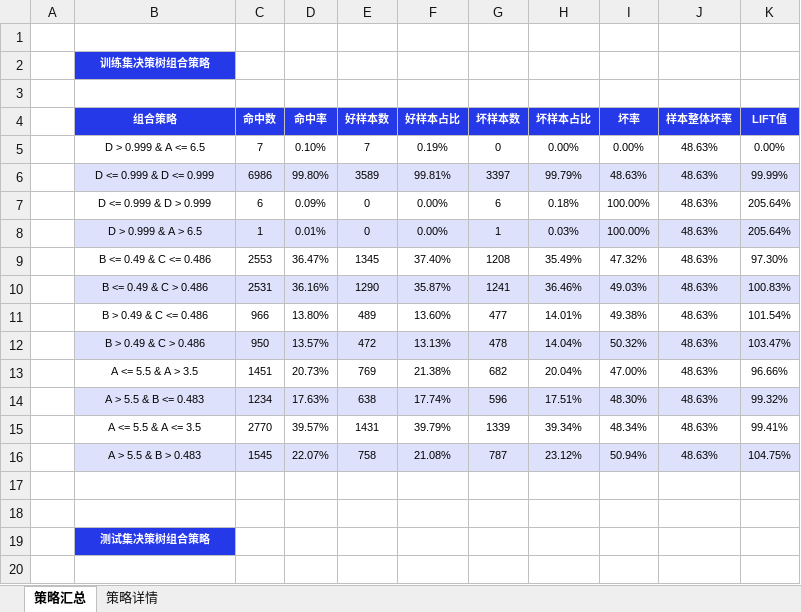
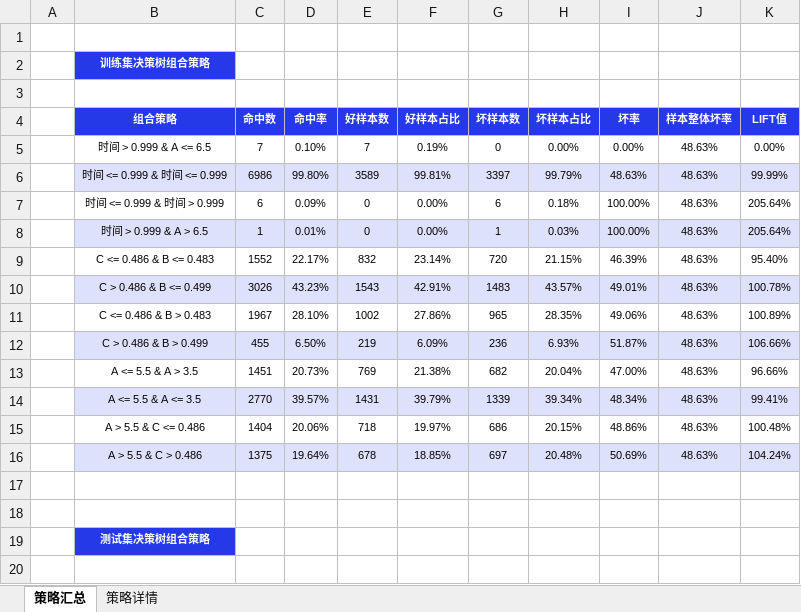
Before and after one commit to itlubber/pdtr, an Excel workbook: examples/model_report/决策树组合策略挖掘.xlsx, sheet 策略汇总, drawn as a sheet; only a part is shown; values as stored, in another font and other column widths than the file's, no borders; conditional formats not drawn; removed rows and columns are numbered as before the commit, all else as after; the diff covers the shown part only; the diff names each change by its address in the sheet, - before the commit and + after, or states it on an @@ line.

```diff
--- a/examples/model_report/决策树组合策略挖掘.xlsx (sheet 策略汇总)
+++ b/examples/model_report/决策树组合策略挖掘.xlsx (sheet 策略汇总)
-B5 (组合策略): D > 0.999 & A <= 6.5
+B5 (组合策略): 时间 > 0.999 & A <= 6.5
-B6 (组合策略): D <= 0.999 & D <= 0.999
+B6 (组合策略): 时间 <= 0.999 & 时间 <= 0.999
-B7 (组合策略): D <= 0.999 & D > 0.999
+B7 (组合策略): 时间 <= 0.999 & 时间 > 0.999
-B8 (组合策略): D > 0.999 & A > 6.5
+B8 (组合策略): 时间 > 0.999 & A > 6.5
-row 9:  | B <= 0.49 & C <= 0.486 | 2553 | 36.47% | 1345 | 37.40% | 1208 | 35.49% | 47.32% | 48.63% | 97.30%
-row 10:  | B <= 0.49 & C > 0.486 | 2531 | 36.16% | 1290 | 35.87% | 1241 | 36.46% | 49.03% | 48.63% | 100.83%
-row 11:  | B > 0.49 & C <= 0.486 | 966 | 13.80% | 489 | 13.60% | 477 | 14.01% | 49.38% | 48.63% | 101.54%
-row 12:  | B > 0.49 & C > 0.486 | 950 | 13.57% | 472 | 13.13% | 478 | 14.04% | 50.32% | 48.63% | 103.47%
+row 9:  | C <= 0.486 & B <= 0.483 | 1552 | 22.17% | 832 | 23.14% | 720 | 21.15% | 46.39% | 48.63% | 95.40%
+row 10:  | C > 0.486 & B <= 0.499 | 3026 | 43.23% | 1543 | 42.91% | 1483 | 43.57% | 49.01% | 48.63% | 100.78%
+row 11:  | C <= 0.486 & B > 0.483 | 1967 | 28.10% | 1002 | 27.86% | 965 | 28.35% | 49.06% | 48.63% | 100.89%
+row 12:  | C > 0.486 & B > 0.499 | 455 | 6.50% | 219 | 6.09% | 236 | 6.93% | 51.87% | 48.63% | 106.66%
-row 14:  | A > 5.5 & B <= 0.483 | 1234 | 17.63% | 638 | 17.74% | 596 | 17.51% | 48.30% | 48.63% | 99.32%
-B14:K14 fill: none
+B14:K14 fill: #DEE1FB
-row 16:  | A > 5.5 & B > 0.483 | 1545 | 22.07% | 758 | 21.08% | 787 | 23.12% | 50.94% | 48.63% | 104.75%
+row 15:  | A > 5.5 & C <= 0.486 | 1404 | 20.06% | 718 | 19.97% | 686 | 20.15% | 48.86% | 48.63% | 100.48%
+row 16:  | A > 5.5 & C > 0.486 | 1375 | 19.64% | 678 | 18.85% | 697 | 20.48% | 50.69% | 48.63% | 104.24%
```
Also changed, not shown: 6 added rows, 6 removed rows, 4 edited cells and cell formats elsewhere in this sheet, sheet 策略详情, charts or pictures, 11 other files.
